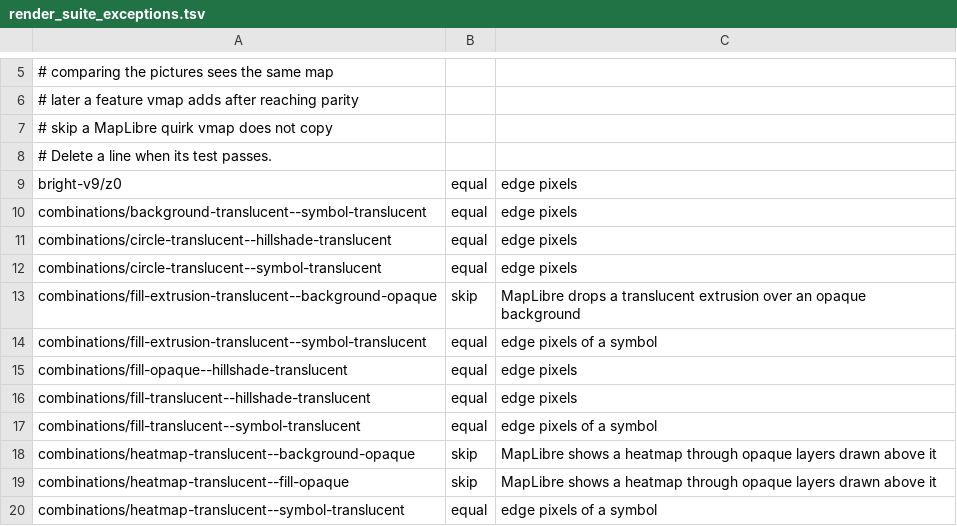
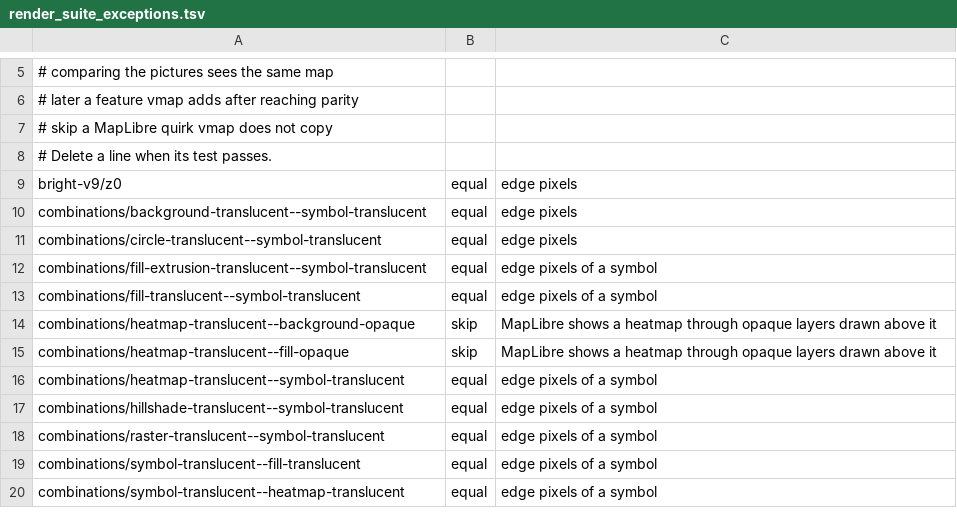
Before and after one commit to ArinFaraj/vmap, a TSV file: tool/render_suite_exceptions.tsv, drawn as a sheet; only a part is shown, gaps mark what is left out; the shorter side is filled out with more unchanged rows.

Commit message:
Draw a style with backgrounds or rasters above vector layers on the GPU
GpuMap.supports turned down every style with a background or raster
layer after a vector layer, so such a style was drawn by the canvas
renderer whole, though the GPU frame already lays its images between
those layers in the style's order. Real styles do this, a hillshade over
the landcover. It now takes them, and as on the canvas a layer above
buildings is drawn over them. Render suite: +7, none lost; four tests
leave the exceptions list.

```diff
--- a/tool/render_suite_exceptions.tsv
+++ b/tool/render_suite_exceptions.tsv
@@ -10,8 +10,4 @@ bright-v9/z0	equal	edge pixels
 combinations/background-translucent--symbol-translucent	equal	edge pixels
-combinations/circle-translucent--hillshade-translucent	equal	edge pixels
 combinations/circle-translucent--symbol-translucent	equal	edge pixels
-combinations/fill-extrusion-translucent--background-opaque	skip	MapLibre drops a translucent extrusion over an opaque background
 combinations/fill-extrusion-translucent--symbol-translucent	equal	edge pixels of a symbol
-combinations/fill-opaque--hillshade-translucent	equal	edge pixels
-combinations/fill-translucent--hillshade-translucent	equal	edge pixels
 combinations/fill-translucent--symbol-translucent	equal	edge pixels of a symbol
```
Also changed, not shown: 1 other file.
